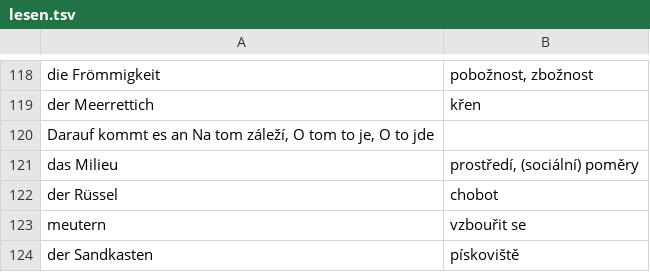
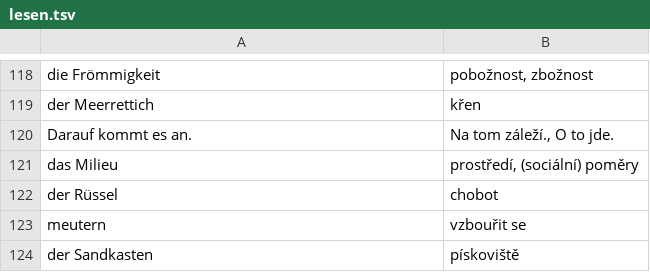
Before and after one commit to jlibovicky/practice-vocab, a TSV file: german/lesen.tsv, drawn as a sheet; only a part is shown, gaps mark what is left out.

Commit message:
fix

```diff
--- a/german/lesen.tsv
+++ b/german/lesen.tsv
@@ -119,3 +119,3 @@ die Frömmigkeit	pobožnost, zbožnost
 der Meerrettich	křen
-Darauf kommt es an    Na tom záleží, O tom to je, O to jde
+Darauf kommt es an.	Na tom záleží., O to jde.
 das Milieu	prostředí, (sociální) poměry
```
